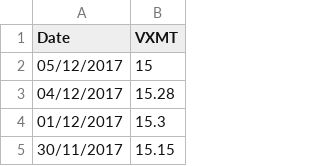
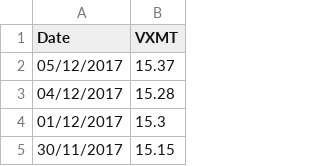
Before and after one commit to smartbing/longrun, a CSV file: data/vxmt.csv, drawn as a sheet; only a part is shown.

```diff
--- a/data/vxmt.csv
+++ b/data/vxmt.csv
@@ -1,3 +1,3 @@
 Date,VXMT
-05/12/2017,15
+05/12/2017,15.37
 04/12/2017,15.28
```
Also changed, not shown: data/vxv.csv, 2 other files.
